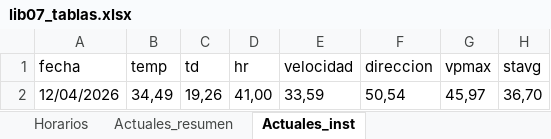
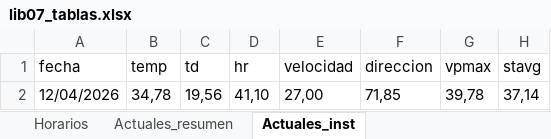
Before and after one commit to asoto59g/Scraper_Meteo, an Excel workbook: salida_csv/lib07_tablas.xlsx, sheet Actuales_inst, drawn as a sheet; values as stored, in another font and other column widths than the file's, no borders; removed rows and columns are numbered as before the commit, all else as after; the diff names each change by its address in the sheet, - before the commit and + after, or states it on an @@ line.

```diff
--- a/salida_csv/lib07_tablas.xlsx (sheet Actuales_inst)
+++ b/salida_csv/lib07_tablas.xlsx (sheet Actuales_inst)
-row 2: 12/04/2026 | 34,49 | 19,26 | 41,00 | 33,59 | 50,54 | 45,97 | 36,70
+row 2: 12/04/2026 | 34,78 | 19,56 | 41,10 | 27,00 | 71,85 | 39,78 | 37,14
```
Also changed, not shown: sheet Horarios, sheet Actuales_resumen, 6 other files.
